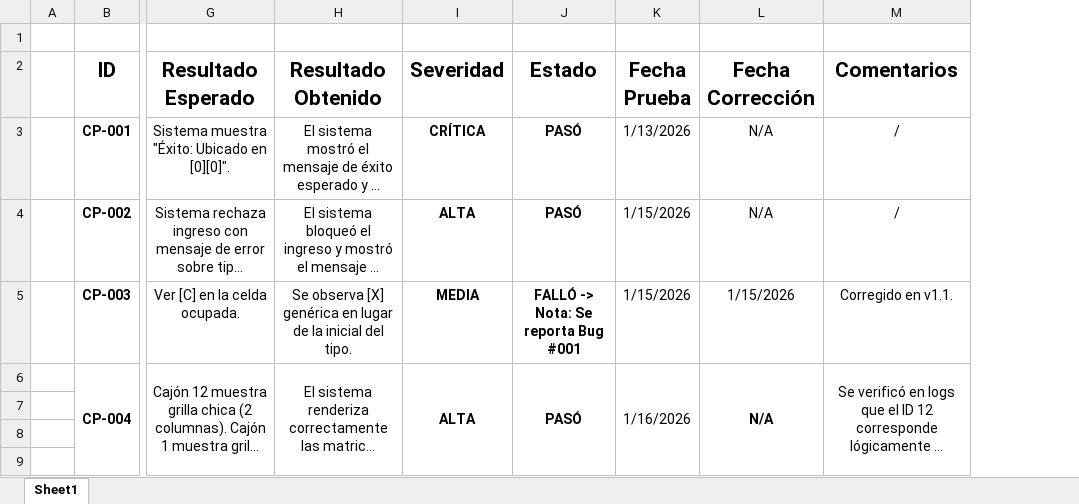
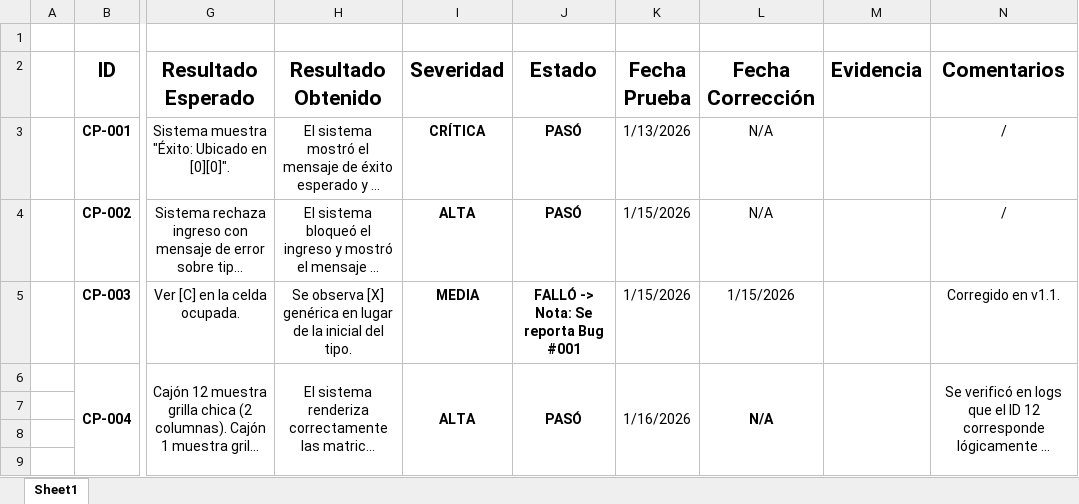
Before and after one commit to Goriguen/StockFreezer, an Excel workbook: docs/qa_testing/planilla_casos_prueba.xlsx, sheet Sheet1, drawn as a sheet; only a part is shown, gaps mark what is left out; long unchanged cells end in …; values as stored, in another font and other column widths than the file's, no borders; the diff covers the shown part only; the diff names each change by its address in the sheet, - before the commit and + after, or states it on an @@ line.

Commit message:
Docs: registro de falla en CP-005 con evidencia (Bug UI faltante)

```diff
--- a/docs/qa_testing/planilla_casos_prueba.xlsx (sheet Sheet1)
+++ b/docs/qa_testing/planilla_casos_prueba.xlsx (sheet Sheet1)
+column M (Evidencia), empty
```
Also changed, not shown: 4 added rows elsewhere in this sheet, 2 other files.
